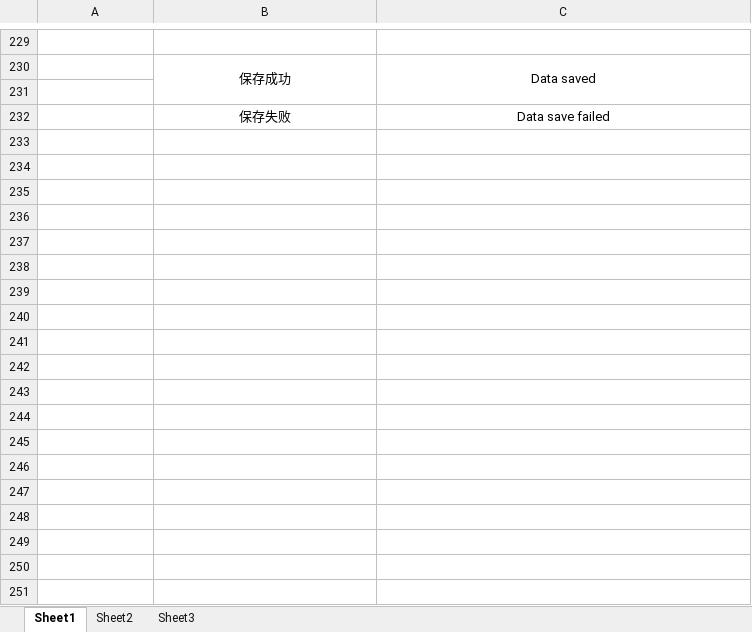
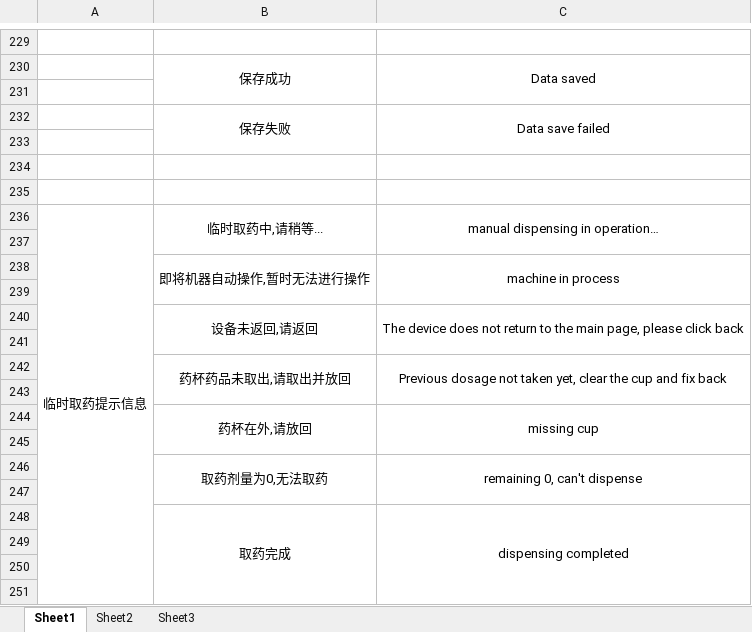
Before and after one commit to AngrySapling/jyhnall, an Excel workbook: jyhn中英文翻译.xlsx, sheet Sheet1, drawn as a sheet; only a part is shown, gaps mark what is left out; values as stored, in another font and other column widths than the file's, no borders; the diff covers the shown part only; the diff names each change by its address in the sheet, - before the commit and + after, or states it on an @@ line.

```diff
--- a/jyhn中英文翻译.xlsx (sheet Sheet1)
+++ b/jyhn中英文翻译.xlsx (sheet Sheet1)
+B232:B233 merged
+C232:C233 merged
+row 233: (empty)
+row 234: (empty)
+row 235: (empty)
+row 236: 临时取药提示信息 | 临时取药中,请稍等... | manual dispensing in operation…
+row 237: (empty)
+row 238:  | 即将机器自动操作,暂时无法进行操作 | machine in process
+row 239: (empty)
+row 240:  | 设备未返回,请返回 | The device does not return to the main page, please click back
+row 241: (empty)
+row 242:  | 药杯药品未取出,请取出并放回 | Previous dosage not taken yet, clear the cup and fix back
+row 243: (empty)
+row 244:  | 药杯在外,请放回 | missing cup
+row 245: (empty)
+row 246:  | 取药剂量为0,无法取药 | remaining 0, can't dispense
+row 247: (empty)
+row 248:  | 取药完成 | dispensing completed
+row 249: (empty)
+row 250: (empty)
+row 251: (empty)
```
Also changed, not shown: 254 added rows and 1 edited cell elsewhere in this sheet, 44 other files.
